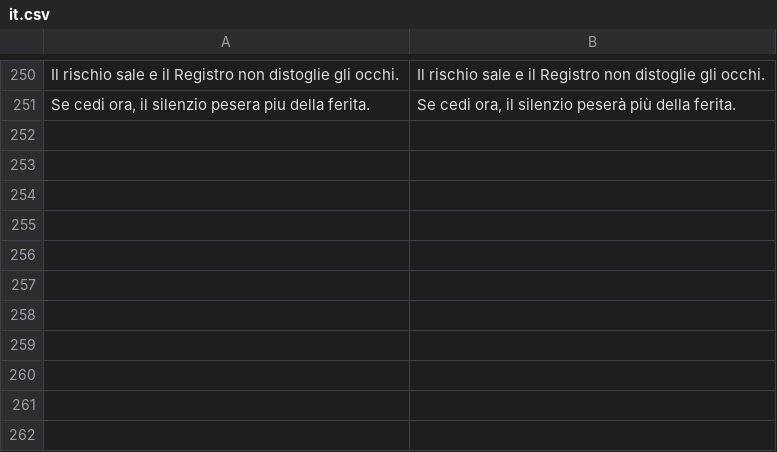
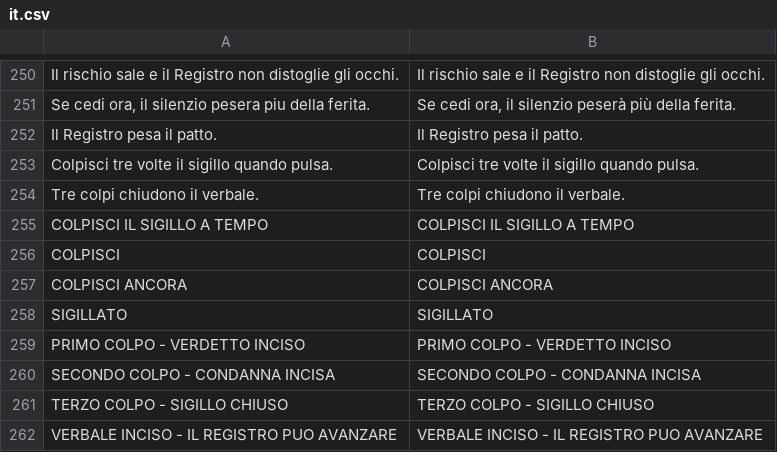
Before and after one commit to Faratas410/Gallicus-2.0, a CSV file: assets/i18n/it.csv, drawn as a sheet; only a part is shown, gaps mark what is left out; the diff names each change by its address in the sheet, - before the commit and + after, or states it on an @@ line.

```diff
--- a/assets/i18n/it.csv
+++ b/assets/i18n/it.csv
+row 252: Il Registro pesa il patto. | Il Registro pesa il patto.
+row 253: Colpisci tre volte il sigillo quando pulsa. | Colpisci tre volte il sigillo quando pulsa.
+row 254: Tre colpi chiudono il verbale. | Tre colpi chiudono il verbale.
+row 255: COLPISCI IL SIGILLO A TEMPO | COLPISCI IL SIGILLO A TEMPO
+row 256: COLPISCI | COLPISCI
+row 257: COLPISCI ANCORA | COLPISCI ANCORA
+row 258: SIGILLATO | SIGILLATO
+row 259: PRIMO COLPO - VERDETTO INCISO | PRIMO COLPO - VERDETTO INCISO
+row 260: SECONDO COLPO - CONDANNA INCISA | SECONDO COLPO - CONDANNA INCISA
+row 261: TERZO COLPO - SIGILLO CHIUSO | TERZO COLPO - SIGILLO CHIUSO
+row 262: VERBALE INCISO - IL REGISTRO PUO AVANZARE | VERBALE INCISO - IL REGISTRO PUO AVANZARE
```
Also changed, not shown: assets/i18n/en.csv, assets/i18n/es.csv, 34 other files.
